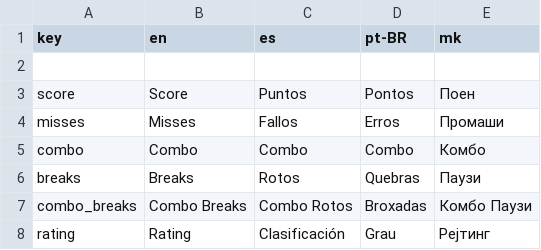
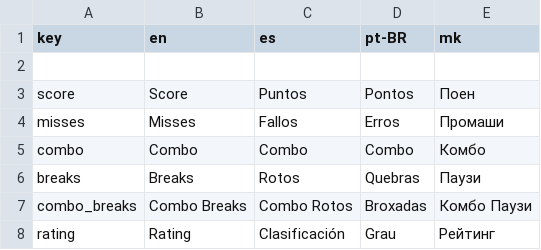
Before and after one commit to crowplexus/Mod-The-Funkin, a CSV file: assets/ui/translations/gameplay.csv, drawn as a sheet.

```diff
--- a/assets/ui/translations/gameplay.csv
+++ b/assets/ui/translations/gameplay.csv
@@ -7,2 +7,2 @@ breaks,Breaks,Rotos,Quebras,Паузи
 combo_breaks,Combo Breaks,Combo Rotos,Broxadas,Комбо Паузи
-rating,Rating,Clasificación,Grau,Рејтинг
+rating,Rating,Clasificación,Grau,Рейтинг
```
Also changed, not shown: assets/ui/translations/menus.csv, 10 other files.
